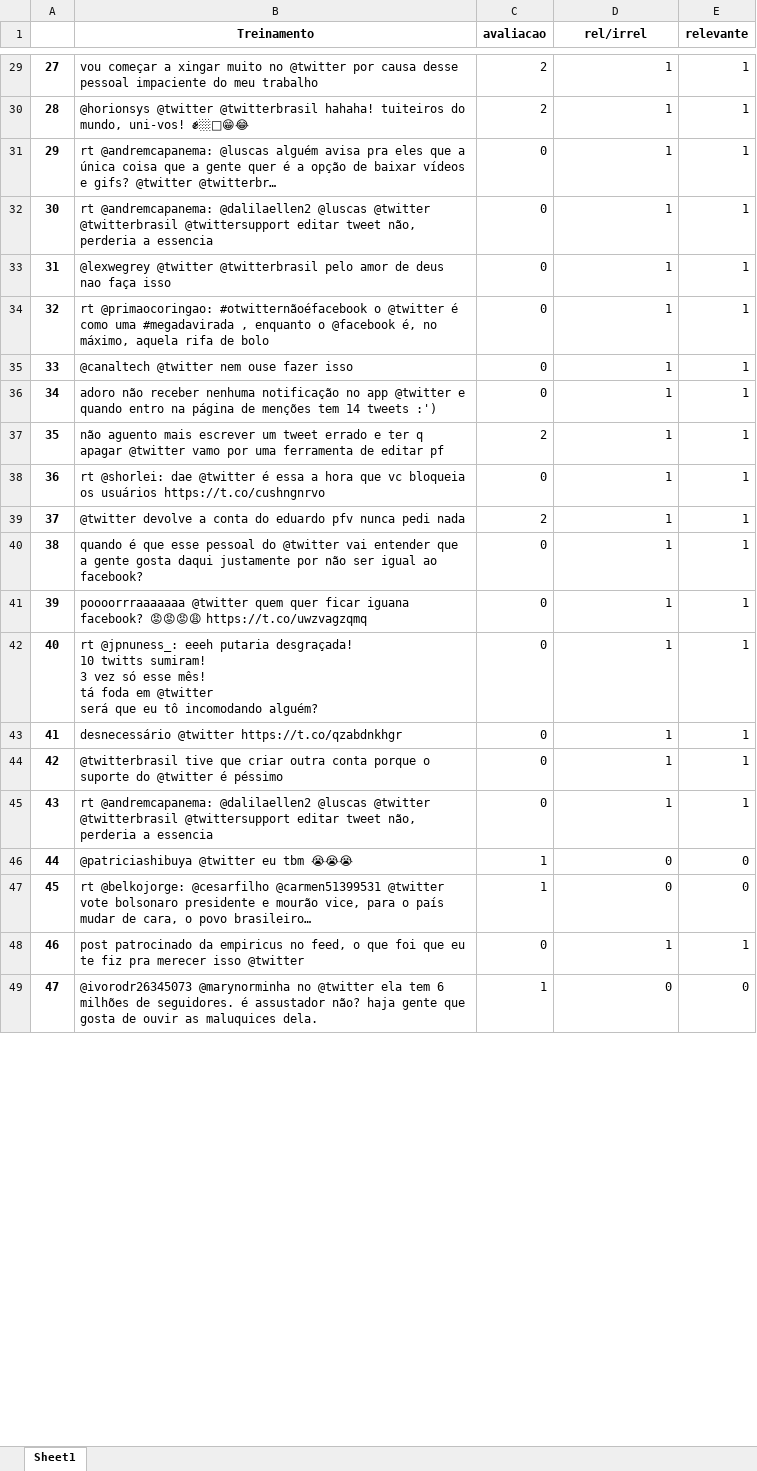
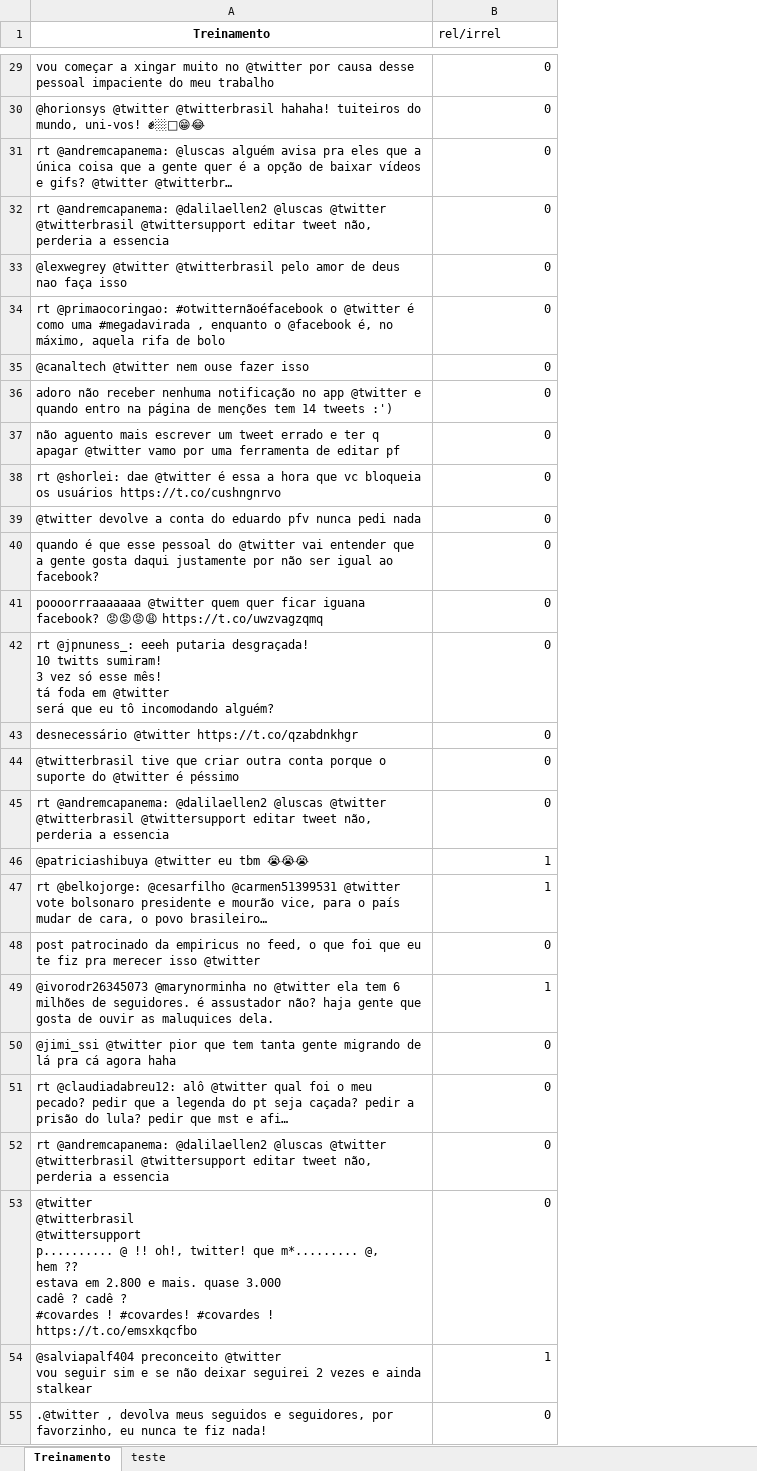
Before and after one commit to 4rfel/Ciencia-dos-Dados, an Excel workbook: Projeto 2/tweets_certos_3.0.xlsx, sheet Treinamento, drawn as a sheet; only a part is shown, gaps mark what is left out; values as stored, in another font and other column widths than the file's, no borders; removed rows and columns are numbered as before the commit, all else as after; ↵ is a line break in a cell; the diff covers the shown part only; the diff names each change by its address in the sheet, - before the commit and + after, or states it on an @@ line.

```diff
--- a/Projeto 2/tweets_certos_3.0.xlsx (sheet Treinamento)
+++ b/Projeto 2/tweets_certos_3.0.xlsx (sheet Treinamento)
-sheet tab: Sheet1
+sheet tab: Treinamento
+sheet tab: teste
-column A, rows 29-49: 27 | 28 | 29 | 30 | 31 | 32 | 33 | 34 | 35 | 36 | 37 | 38 | 39 | 40 | 41 | 42 | 43 | 44 | 45 | 46 | 47
-column C (avaliacao), rows 29-49: 2 | 2 | 0 | 0 | 0 | 0 | 0 | 0 | 2 | 0 | 2 | 0 | 0 | 0 | 0 | 0 | 0 | 1 | 1 | 0 | 1
-column E (relevante), rows 29-49: 1 | 1 | 1 | 1 | 1 | 1 | 1 | 1 | 1 | 1 | 1 | 1 | 1 | 1 | 1 | 1 | 1 | 0 | 0 | 1 | 0
@@ B1 bold: on → off, alignment: center → left @@
-B29:B45 (rel/irrel): 1
+B29:B45 (rel/irrel): 0
-B46:B47 (rel/irrel): 0
+B46:B47 (rel/irrel): 1
-B48 (rel/irrel): 1
+B48 (rel/irrel): 0
-B49 (rel/irrel): 0
+B49 (rel/irrel): 1
+row 50: @jimi_ssi @twitter pior que tem tanta gente migrando de lá pra cá agora haha | 0
@@ row 70 moved to row 51: rt @claudiadabreu12: alô @twitter qual f… @@
+row 52: rt @andremcapanema: @dalilaellen2 @luscas @twitter @twitterbrasil @twittersupport editar tweet não, perderia a essencia | 0
+row 53: @twitter ↵ @twitterbrasil ↵ @twittersupport ↵ p.......... @ !! oh!, twitter! que m*......... @, ↵ hem ?? ↵ estava em 2.800 e mais. quase 3.000 ↵ cadê ? cadê ? ↵ #covardes ! #covardes! #covardes ! https://t.co/emsxkqcfbo | 0
+row 54: @salviapalf404 preconceito @twitter ↵ vou seguir sim e se não deixar seguirei 2 vezes e ainda stalkear | 1
+row 55: .@twitter , devolva meus seguidos e seguidores, por favorzinho, eu nunca te fiz nada! | 0
```
Also changed, not shown: other rows of this sheet.
